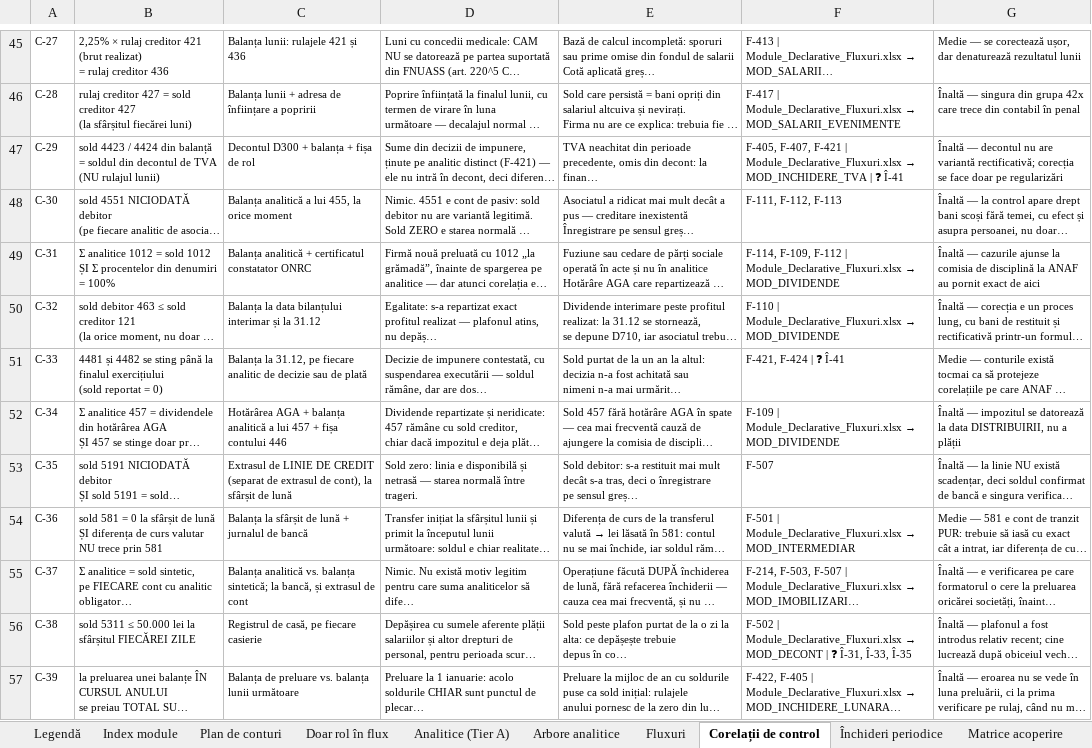
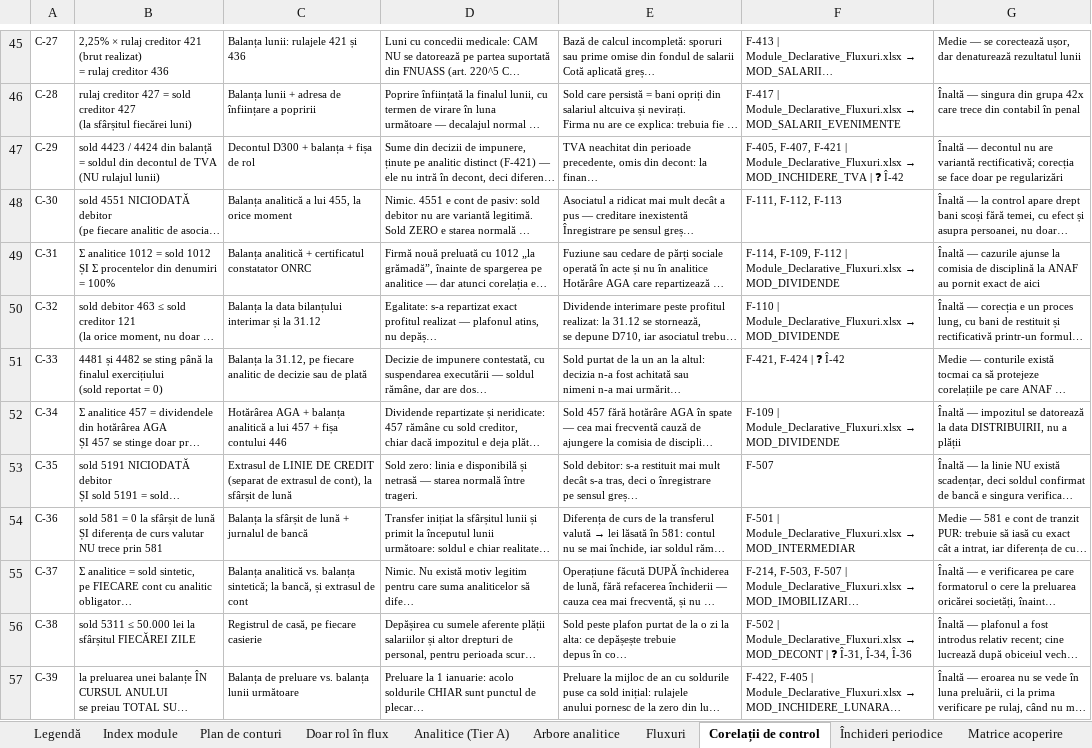
Before and after one commit to lucapaguroidea-ops/9LIFE_CURSCONTA, an Excel workbook: dist/Plan_de_conturi_ROL_Analitice_Fluxuri_SAGA.xlsx, sheet Corelații de control, drawn as a sheet; only a part is shown, gaps mark what is left out; long unchanged cells end in …; values as stored, in another font and other column widths than the file's, no borders; the diff names each change by its address in the sheet, - before the commit and + after, or states it on an @@ line.

```diff
--- a/dist/Plan_de_conturi_ROL_Analitice_Fluxuri_SAGA.xlsx (sheet Corelații de control)
+++ b/dist/Plan_de_conturi_ROL_Analitice_Fluxuri_SAGA.xlsx (sheet Corelații de control)
-F47: …| ❓ Î-41
+F47: …| ❓ Î-42
-F51: F-421, F-424 | ❓ Î-41
+F51: F-421, F-424 | ❓ Î-42
-F56: …❓ Î-31, Î-33, Î-35
+F56: …❓ Î-31, Î-34, Î-36
```
Also changed, not shown: sheet Întrebări deschise, sheet Fluxuri, sheet Legendă, sheet Analitice (Tier A), sheet Plan de conturi, dist/Module_Declarative_Fluxuri.xlsx, dist/pachet/1-plan-de-conturi.xlsx, 25 other files.
